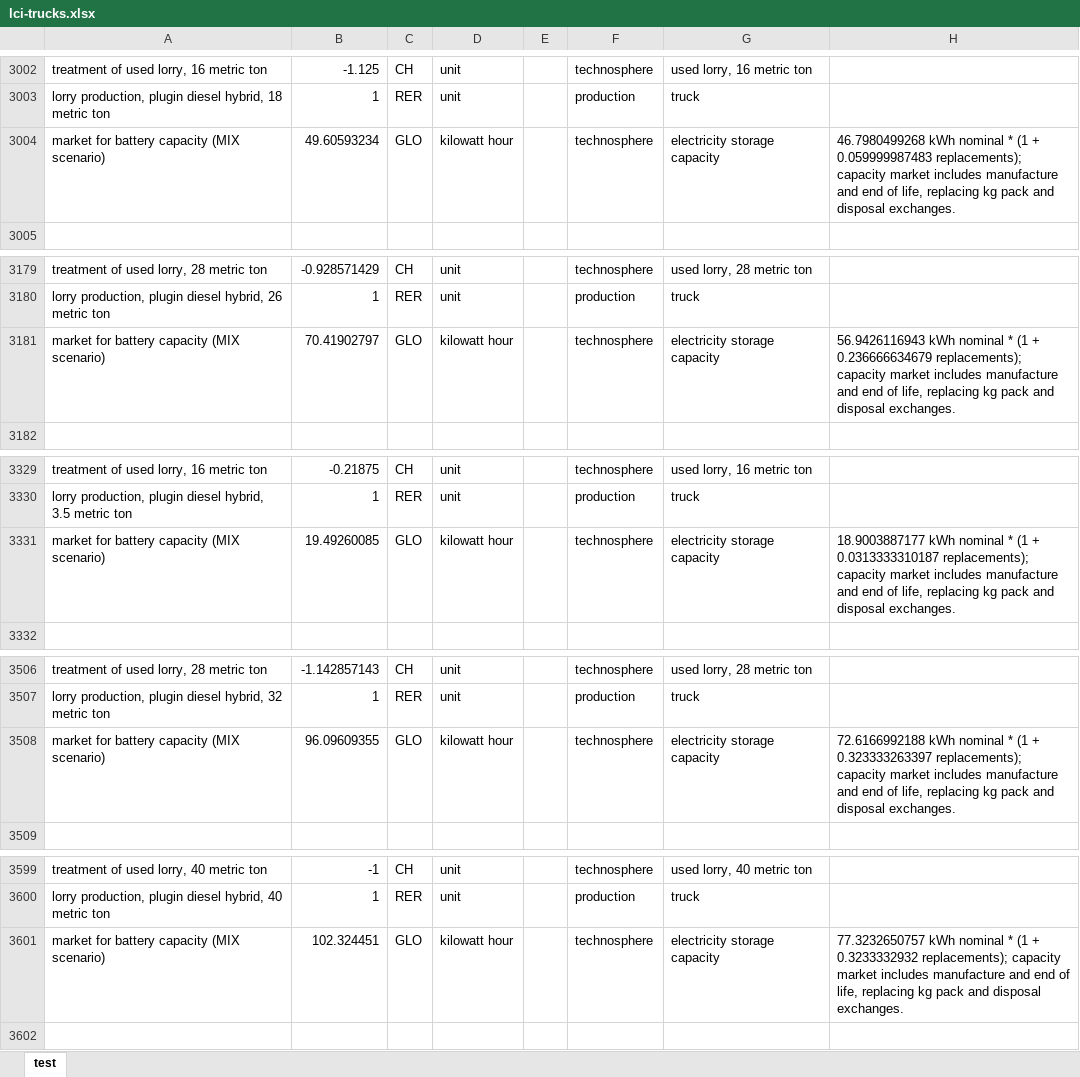
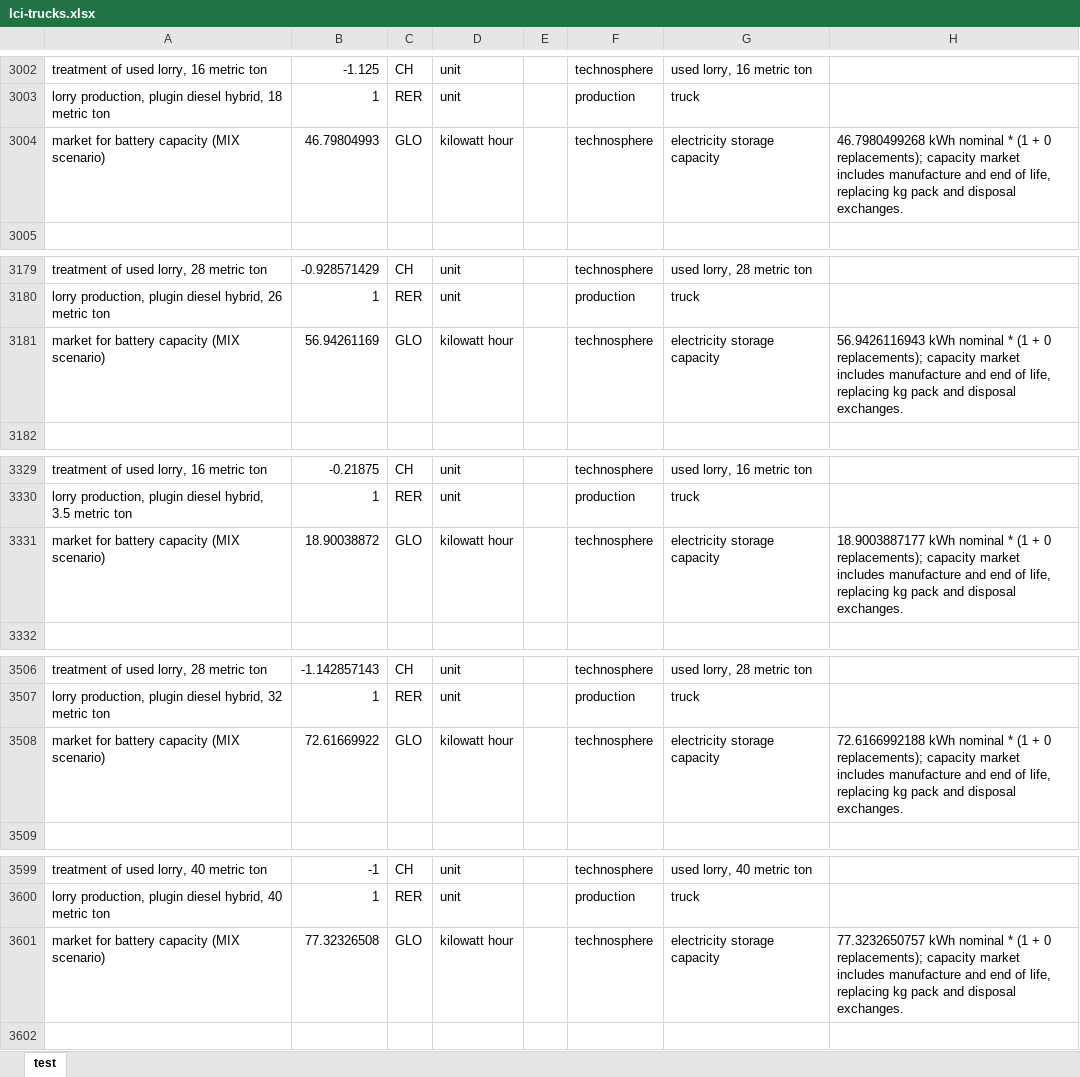
Before and after one commit to polca/premise, an Excel workbook: premise/data/additional_inventories/lci-trucks.xlsx, sheet test, drawn as a sheet; only a part is shown, gaps mark what is left out; values as stored, in another font and other column widths than the file's, no borders; the diff covers the shown part only; the diff names each change by its address in the sheet, - before the commit and + after, or states it on an @@ line.

```diff
--- a/premise/data/additional_inventories/lci-trucks.xlsx (sheet test)
+++ b/premise/data/additional_inventories/lci-trucks.xlsx (sheet test)
-B3004: 49.60593234
+B3004: 46.79804993
-H3004: …(1 + 0.059999987483 replacements); capacity…
+H3004: …(1 + 0 replacements); capacity…
-B3181: 70.41902797
+B3181: 56.94261169
-H3181: …(1 + 0.236666634679 replacements); capacity…
+H3181: …(1 + 0 replacements); capacity…
-B3331: 19.49260085
+B3331: 18.90038872
-H3331: …(1 + 0.0313333310187 replacements); capacity…
+H3331: …(1 + 0 replacements); capacity…
-B3508: 96.09609355
+B3508: 72.61669922
-H3508: …(1 + 0.323333263397 replacements); capacity…
+H3508: …(1 + 0 replacements); capacity…
-B3601: 102.324451
+B3601: 77.32326508
-H3601: …(1 + 0.3233332932 replacements); capacity…
+H3601: …(1 + 0 replacements); capacity…
```
Also changed, not shown: 18 edited cells elsewhere in this sheet, premise/data/additional_inventories/lci-pass_cars.xlsx, 5 other files.
